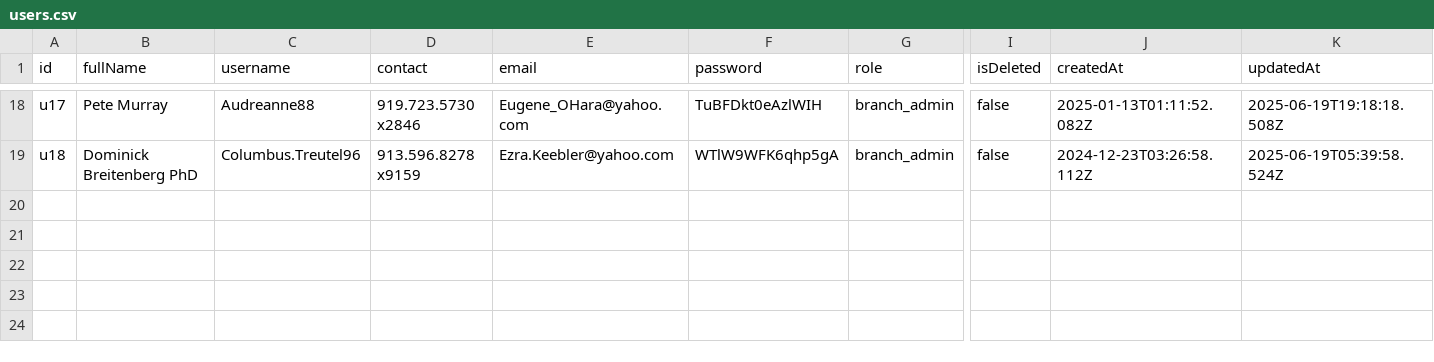
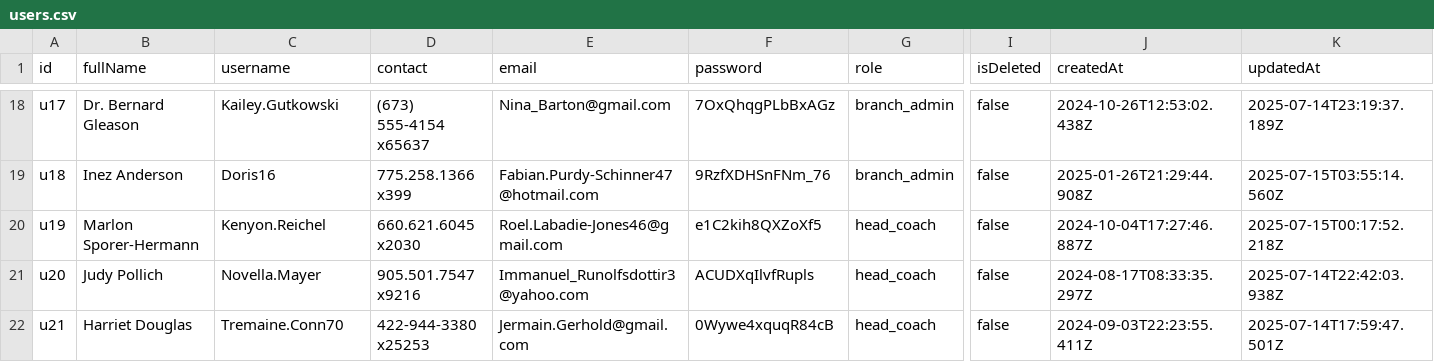
Before and after one commit to SebastianSoon/dummy-data-pull, a CSV file: data/users.csv, drawn as a sheet; only a part is shown, gaps mark what is left out; rows hold the shown columns only; the diff covers the shown part only; the diff names each change by its address in the sheet, - before the commit and + after, or states it on an @@ line.

```diff
--- a/data/users.csv
+++ b/data/users.csv
-B18 (fullName): Pete Murray
+B18 (fullName): Dr. Bernard Gleason
-C18 (username): Audreanne88
+C18 (username): Kailey.Gutkowski
-D18 (contact): 919.723.5730 x2846
+D18 (contact): (673) 555-4154 x65637
-E18 (email): Eugene_OHara@yahoo.com
+E18 (email): Nina_Barton@gmail.com
-F18 (password): TuBFDkt0eAzlWIH
+F18 (password): 7OxQhqgPLbBxAGz
-J18 (createdAt): 2025-01-13T01:11:52.082Z
+J18 (createdAt): 2024-10-26T12:53:02.438Z
-K18 (updatedAt): 2025-06-19T19:18:18.508Z
+K18 (updatedAt): 2025-07-14T23:19:37.189Z
-B19 (fullName): Dominick Breitenberg PhD
+B19 (fullName): Inez Anderson
-C19 (username): Columbus.Treutel96
+C19 (username): Doris16
-D19 (contact): 913.596.8278 x9159
+D19 (contact): 775.258.1366 x399
-E19 (email): Ezra.Keebler@yahoo.com
+E19 (email): Fabian.Purdy-Schinner47@hotmail.com
-F19 (password): WTlW9WFK6qhp5gA
+F19 (password): 9RzfXDHSnFNm_76
-J19 (createdAt): 2024-12-23T03:26:58.112Z
+J19 (createdAt): 2025-01-26T21:29:44.908Z
-K19 (updatedAt): 2025-06-19T05:39:58.524Z
+K19 (updatedAt): 2025-07-15T03:55:14.560Z
+row 20: u19 | Marlon Sporer-Hermann | Kenyon.Reichel | 660.621.6045 x2030 | Roel.Labadie-Jones46@gmail.com | e1C2kih8QXZoXf5 | head_coach | false | 2024-10-04T17:27:46.887Z | 2025-07-15T00:17:52.218Z
+row 21: u20 | Judy Pollich | Novella.Mayer | 905.501.7547 x9216 | Immanuel_Runolfsdottir3@yahoo.com | ACUDXqIlvfRupls | head_coach | false | 2024-08-17T08:33:35.297Z | 2025-07-14T22:42:03.938Z
+row 22: u21 | Harriet Douglas | Tremaine.Conn70 | 422-944-3380 x25253 | Jermain.Gerhold@gmail.com | 0Wywe4xquqR84cB | head_coach | false | 2024-09-03T22:23:55.411Z | 2025-07-14T17:59:47.501Z
```
Also changed, not shown: 112 edited cells elsewhere in this file, data/class_types.csv, data/enrollments.csv, 16 other files.
